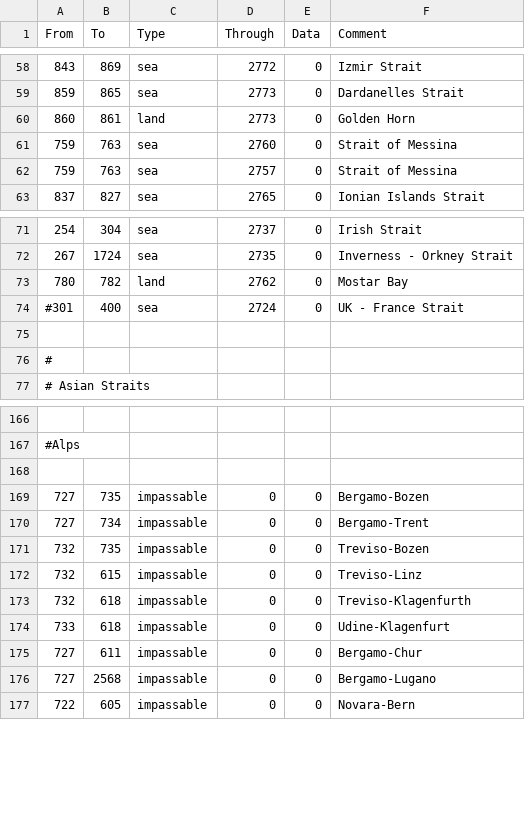
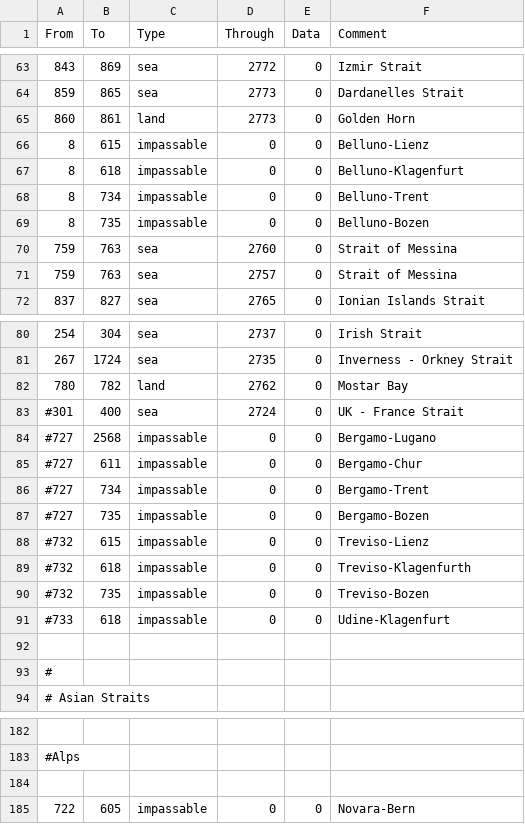
Before and after one commit to napoleons-legacy/mod, a CSV file: Napoleon's Legacy/map/adjacencies.csv, drawn as a sheet; only a part is shown, gaps mark what is left out; removed rows and columns are numbered as before the commit, all else as after; the diff covers the shown part only; the diff names each change by its address in the sheet, - before the commit and + after, or states it on an @@ line.

```diff
--- a/Napoleon's Legacy/map/adjacencies.csv
+++ b/Napoleon's Legacy/map/adjacencies.csv
+row 66: 8 | 615 | impassable | 0 | 0 | Belluno-Lienz
+row 67: 8 | 618 | impassable | 0 | 0 | Belluno-Klagenfurt
+row 68: 8 | 734 | impassable | 0 | 0 | Belluno-Trent
+row 69: 8 | 735 | impassable | 0 | 0 | Belluno-Bozen
+row 84: #727 | 2568 | impassable | 0 | 0 | Bergamo-Lugano
+row 85: #727 | 611 | impassable | 0 | 0 | Bergamo-Chur
+row 86: #727 | 734 | impassable | 0 | 0 | Bergamo-Trent
+row 87: #727 | 735 | impassable | 0 | 0 | Bergamo-Bozen
+row 88: #732 | 615 | impassable | 0 | 0 | Treviso-Lienz
+row 89: #732 | 618 | impassable | 0 | 0 | Treviso-Klagenfurth
+row 90: #732 | 735 | impassable | 0 | 0 | Treviso-Bozen
+row 91: #733 | 618 | impassable | 0 | 0 | Udine-Klagenfurt
-row 169: 727 | 735 | impassable | 0 | 0 | Bergamo-Bozen
-row 170: 727 | 734 | impassable | 0 | 0 | Bergamo-Trent
-row 171: 732 | 735 | impassable | 0 | 0 | Treviso-Bozen
-row 172: 732 | 615 | impassable | 0 | 0 | Treviso-Linz
-row 173: 732 | 618 | impassable | 0 | 0 | Treviso-Klagenfurth
-row 174: 733 | 618 | impassable | 0 | 0 | Udine-Klagenfurt
-row 175: 727 | 611 | impassable | 0 | 0 | Bergamo-Chur
-row 176: 727 | 2568 | impassable | 0 | 0 | Bergamo-Lugano
```
Also changed, not shown: 9 added rows and 1 removed row elsewhere in this file, Napoleon's Legacy/map/definition.csv, 4 other files.
